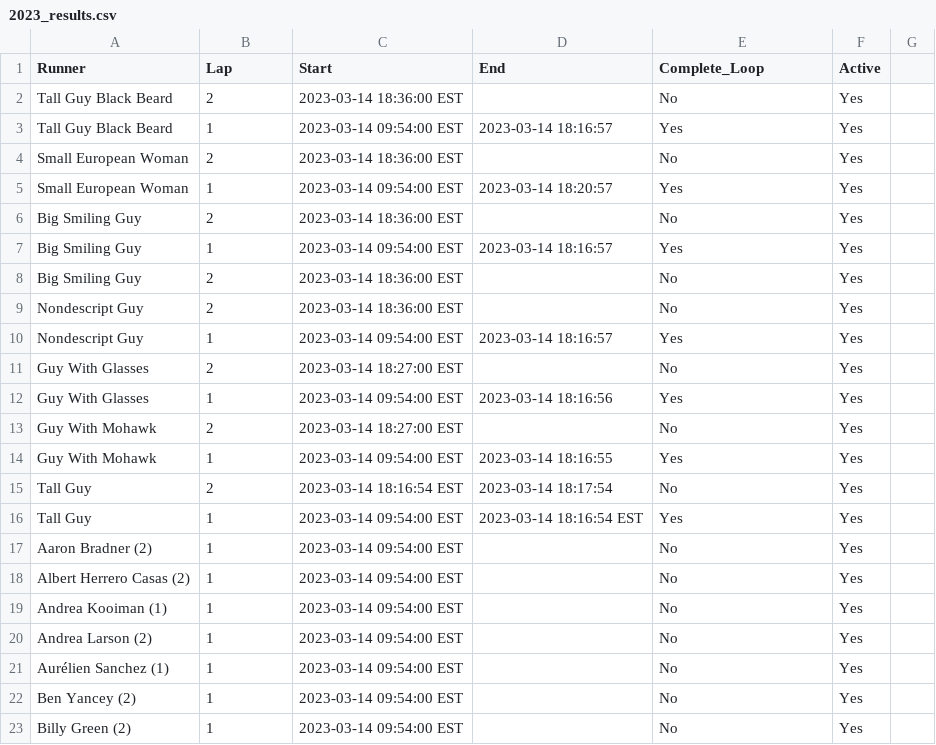
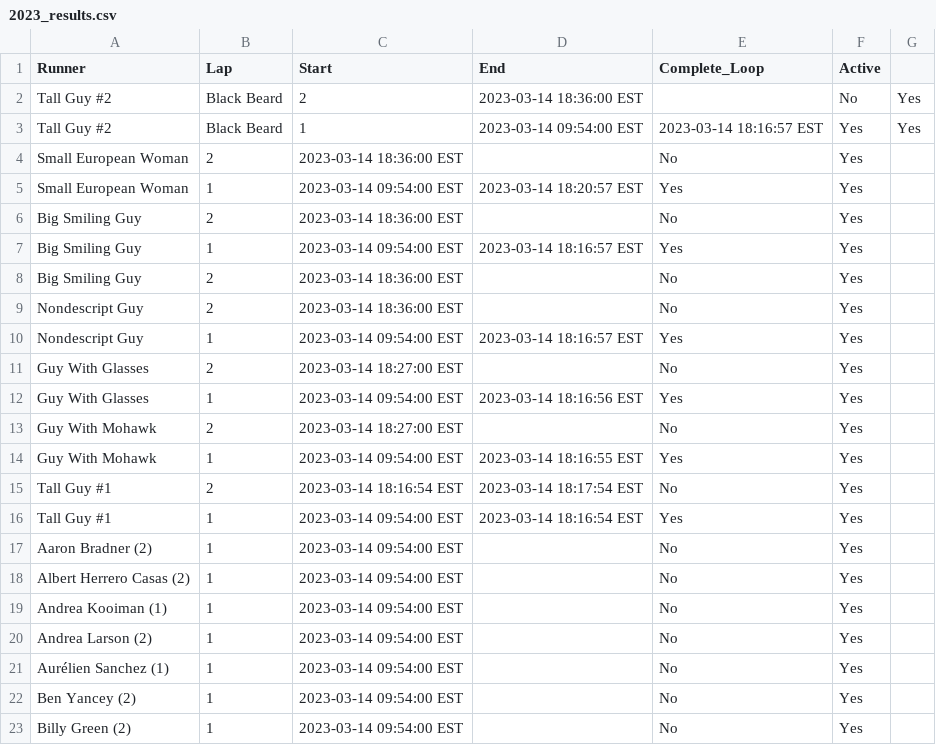
Before and after one commit to johnsug/barkley_plots, a CSV file: data/2023_results.csv, drawn as a sheet; only a part is shown.

Commit message:
Update 2023_results.csv

```diff
--- a/data/2023_results.csv
+++ b/data/2023_results.csv
@@ -1,17 +1,17 @@
 Runner,Lap,Start,End,Complete_Loop,Active
-Tall Guy Black Beard,2,2023-03-14 18:36:00 EST,,No,Yes
-Tall Guy Black Beard,1,2023-03-14 09:54:00 EST,2023-03-14 18:16:57,Yes,Yes
+Tall Guy #2, Black Beard,2,2023-03-14 18:36:00 EST,,No,Yes
+Tall Guy #2, Black Beard,1,2023-03-14 09:54:00 EST,2023-03-14 18:16:57 EST,Yes,Yes
 Small European Woman,2,2023-03-14 18:36:00 EST,,No,Yes
-Small European Woman,1,2023-03-14 09:54:00 EST,2023-03-14 18:20:57,Yes,Yes
+Small European Woman,1,2023-03-14 09:54:00 EST,2023-03-14 18:20:57 EST,Yes,Yes
 Big Smiling Guy,2,2023-03-14 18:36:00 EST,,No,Yes
-Big Smiling Guy,1,2023-03-14 09:54:00 EST,2023-03-14 18:16:57,Yes,Yes
+Big Smiling Guy,1,2023-03-14 09:54:00 EST,2023-03-14 18:16:57 EST,Yes,Yes
 Big Smiling Guy,2,2023-03-14 18:36:00 EST,,No,Yes
 Nondescript Guy,2,2023-03-14 18:36:00 EST,,No,Yes
-Nondescript Guy,1,2023-03-14 09:54:00 EST,2023-03-14 18:16:57,Yes,Yes
+Nondescript Guy,1,2023-03-14 09:54:00 EST,2023-03-14 18:16:57 EST,Yes,Yes
 Guy With Glasses,2,2023-03-14 18:27:00 EST,,No,Yes
-Guy With Glasses,1,2023-03-14 09:54:00 EST,2023-03-14 18:16:56,Yes,Yes
+Guy With Glasses,1,2023-03-14 09:54:00 EST,2023-03-14 18:16:56 EST,Yes,Yes
 Guy With Mohawk,2,2023-03-14 18:27:00 EST,,No,Yes
-Guy With Mohawk,1,2023-03-14 09:54:00 EST,2023-03-14 18:16:55,Yes,Yes
-Tall Guy,2,2023-03-14 18:16:54 EST, 2023-03-14 18:17:54,No,Yes
-Tall Guy,1,2023-03-14 09:54:00 EST,2023-03-14 18:16:54 EST,Yes,Yes
+Guy With Mohawk,1,2023-03-14 09:54:00 EST,2023-03-14 18:16:55 EST,Yes,Yes
+Tall Guy #1,2,2023-03-14 18:16:54 EST, 2023-03-14 18:17:54 EST,No,Yes
+Tall Guy #1,1,2023-03-14 09:54:00 EST,2023-03-14 18:16:54 EST,Yes,Yes
 Aaron Bradner (2),1,2023-03-14 09:54:00 EST,,No,Yes
```
